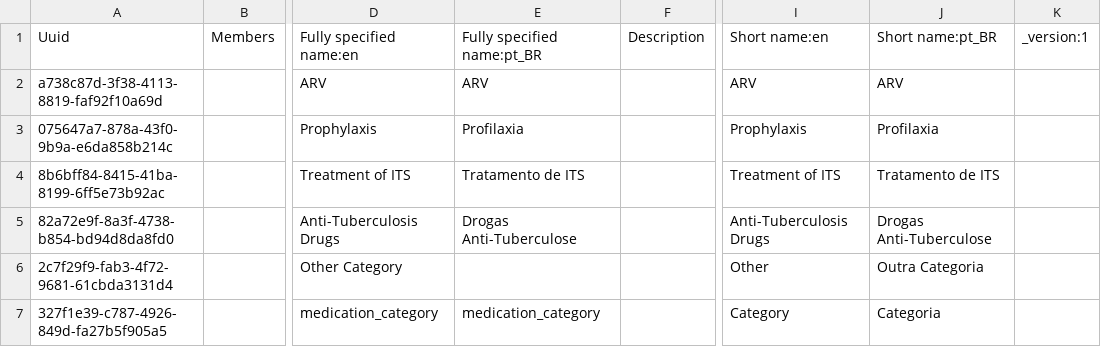
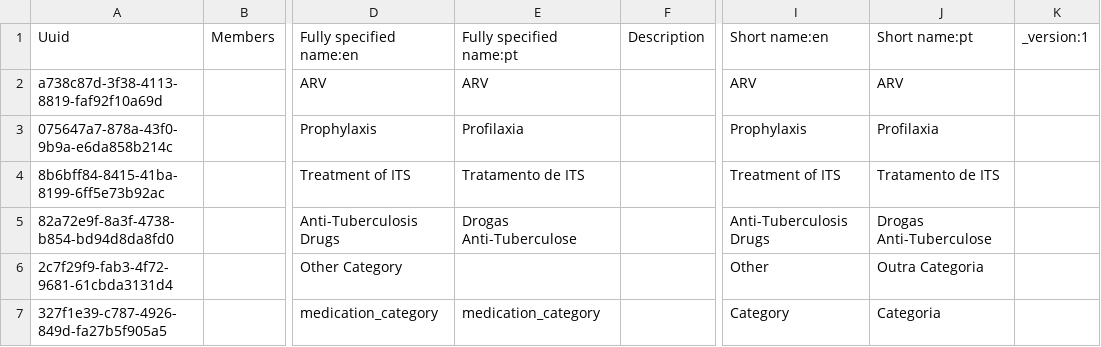
Before and after one commit to esaude/sesp-bahmni-metadata, a CSV file: configuration/concepts/medication_category.csv, drawn as a sheet; only a part is shown, gaps mark what is left out; the diff names each change by its address in the sheet, - before the commit and + after, or states it on an @@ line.

Commit message:
Fixes concepts translations from pt_BR to PT

```diff
--- a/configuration/concepts/medication_category.csv
+++ b/configuration/concepts/medication_category.csv
-E1: Fully specified name:pt_BR
+E1: Fully specified name:pt
-J1: Short name:pt_BR
+J1: Short name:pt
```
Also changed, not shown: configuration/concepts/medication_treatment_line.csv.
